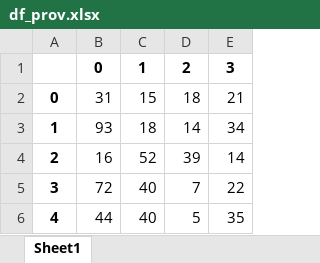
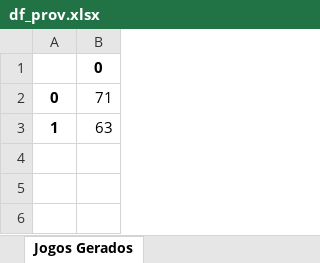
Before and after one commit to AlexsandroMO/Sorteio_Joao, an Excel workbook: static/media/df_prov.xlsx, sheet Jogos Gerados, drawn as a sheet; values as stored, in another font and other column widths than the file's, no borders; the diff names each change by its address in the sheet, - before the commit and + after, or states it on an @@ line.

```diff
--- a/static/media/df_prov.xlsx (sheet Jogos Gerados)
+++ b/static/media/df_prov.xlsx (sheet Jogos Gerados)
-sheet tab: Sheet1
+sheet tab: Jogos Gerados
-column C, rows 1-3: 1 | 15 | 18
-column D, rows 1-3: 2 | 18 | 14
-column E, rows 1-3: 3 | 21 | 34
-B2: 31
+B2: 71
-B3: 93
+B3: 63
-row 4: 2 | 16 | 52 | 39 | 14
-row 5: 3 | 72 | 40 | 7 | 22
-row 6: 4 | 44 | 40 | 5 | 35
```
Also changed, not shown: 2 other files.
